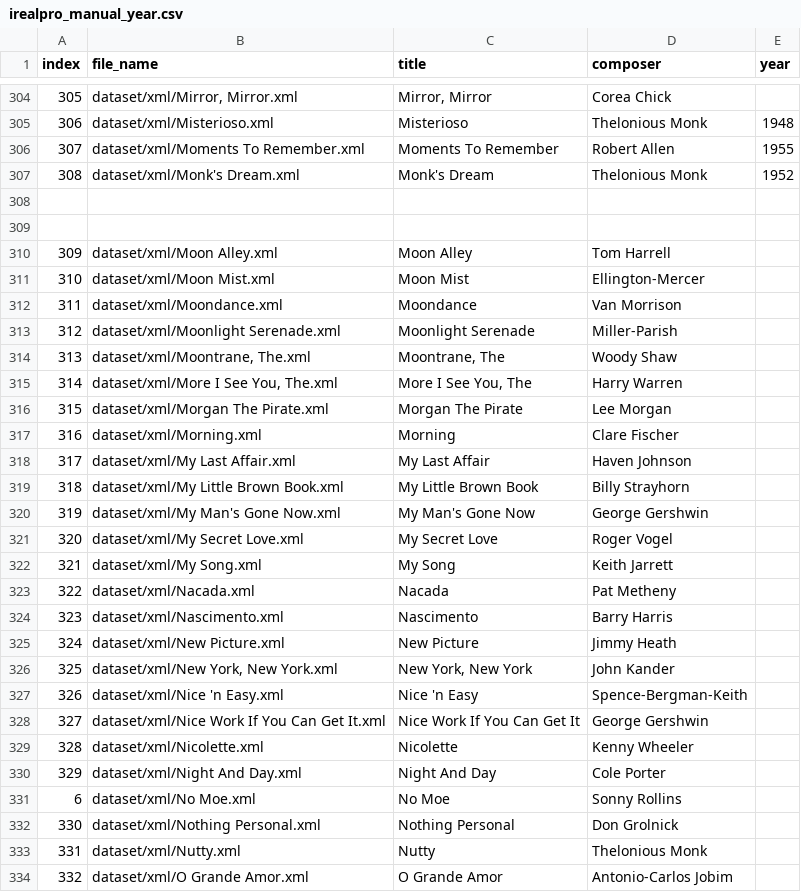
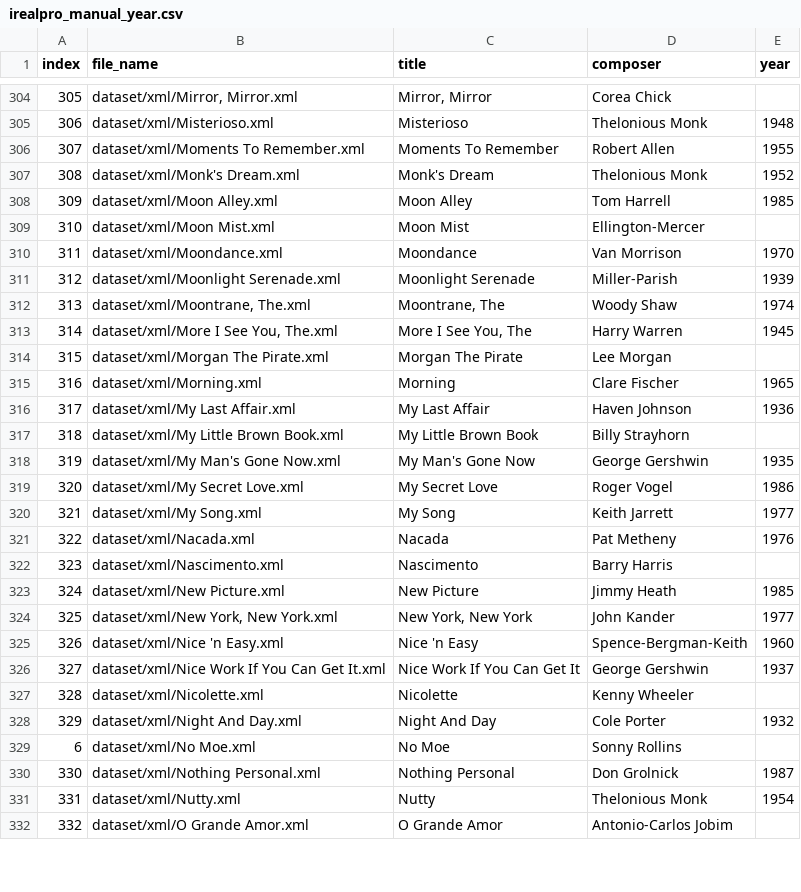
Before and after one commit to 11doris/jazz-tunes-similarity, a CSV file: data_preparation/irealpro_manual_year.csv, drawn as a sheet; only a part is shown, gaps mark what is left out; the diff covers the shown part only.

Commit message:
File with manually defined publishing year. Source: wikipedia.

```diff
--- a/data_preparation/irealpro_manual_year.csv
+++ b/data_preparation/irealpro_manual_year.csv
@@ -307,28 +307,26 @@ index	file_name	title	composer	year
 308	dataset/xml/Monk's Dream.xml	Monk's Dream	Thelonious Monk	1952
-
-
-309	dataset/xml/Moon Alley.xml	Moon Alley	Tom Harrell	
+309	dataset/xml/Moon Alley.xml	Moon Alley	Tom Harrell	1985
 310	dataset/xml/Moon Mist.xml	Moon Mist	Ellington-Mercer	
-311	dataset/xml/Moondance.xml	Moondance	Van Morrison	
-312	dataset/xml/Moonlight Serenade.xml	Moonlight Serenade	Miller-Parish	
-313	dataset/xml/Moontrane, The.xml	Moontrane, The	Woody Shaw	
-314	dataset/xml/More I See You, The.xml	More I See You, The	Harry Warren	
+311	dataset/xml/Moondance.xml	Moondance	Van Morrison	1970
+312	dataset/xml/Moonlight Serenade.xml	Moonlight Serenade	Miller-Parish	1939
+313	dataset/xml/Moontrane, The.xml	Moontrane, The	Woody Shaw	1974
+314	dataset/xml/More I See You, The.xml	More I See You, The	Harry Warren	1945
 315	dataset/xml/Morgan The Pirate.xml	Morgan The Pirate	Lee Morgan	
-316	dataset/xml/Morning.xml	Morning	Clare Fischer	
-317	dataset/xml/My Last Affair.xml	My Last Affair	Haven Johnson	
+316	dataset/xml/Morning.xml	Morning	Clare Fischer	1965
+317	dataset/xml/My Last Affair.xml	My Last Affair	Haven Johnson	1936
 318	dataset/xml/My Little Brown Book.xml	My Little Brown Book	Billy Strayhorn	
-319	dataset/xml/My Man's Gone Now.xml	My Man's Gone Now	George Gershwin	
-320	dataset/xml/My Secret Love.xml	My Secret Love	Roger Vogel	
-321	dataset/xml/My Song.xml	My Song	Keith Jarrett	
-322	dataset/xml/Nacada.xml	Nacada	Pat Metheny	
+319	dataset/xml/My Man's Gone Now.xml	My Man's Gone Now	George Gershwin	1935
+320	dataset/xml/My Secret Love.xml	My Secret Love	Roger Vogel	1986
+321	dataset/xml/My Song.xml	My Song	Keith Jarrett	1977
+322	dataset/xml/Nacada.xml	Nacada	Pat Metheny	1976
 323	dataset/xml/Nascimento.xml	Nascimento	Barry Harris	
-324	dataset/xml/New Picture.xml	New Picture	Jimmy Heath	
-325	dataset/xml/New York, New York.xml	New York, New York	John Kander	
-326	dataset/xml/Nice 'n Easy.xml	Nice 'n Easy	Spence-Bergman-Keith	
-327	dataset/xml/Nice Work If You Can Get It.xml	Nice Work If You Can Get It	George Gershwin	
+324	dataset/xml/New Picture.xml	New Picture	Jimmy Heath	1985
+325	dataset/xml/New York, New York.xml	New York, New York	John Kander	1977
+326	dataset/xml/Nice 'n Easy.xml	Nice 'n Easy	Spence-Bergman-Keith	1960
+327	dataset/xml/Nice Work If You Can Get It.xml	Nice Work If You Can Get It	George Gershwin	1937
 328	dataset/xml/Nicolette.xml	Nicolette	Kenny Wheeler	
-329	dataset/xml/Night And Day.xml	Night And Day	Cole Porter	
+329	dataset/xml/Night And Day.xml	Night And Day	Cole Porter	1932
 6	dataset/xml/No Moe.xml	No Moe	Sonny Rollins	
-330	dataset/xml/Nothing Personal.xml	Nothing Personal	Don Grolnick	
-331	dataset/xml/Nutty.xml	Nutty	Thelonious Monk	
+330	dataset/xml/Nothing Personal.xml	Nothing Personal	Don Grolnick	1987
+331	dataset/xml/Nutty.xml	Nutty	Thelonious Monk	1954
 332	dataset/xml/O Grande Amor.xml	O Grande Amor	Antonio-Carlos Jobim	
```
Also changed, not shown: 1 removed row and 151 edited cells elsewhere in this file.
